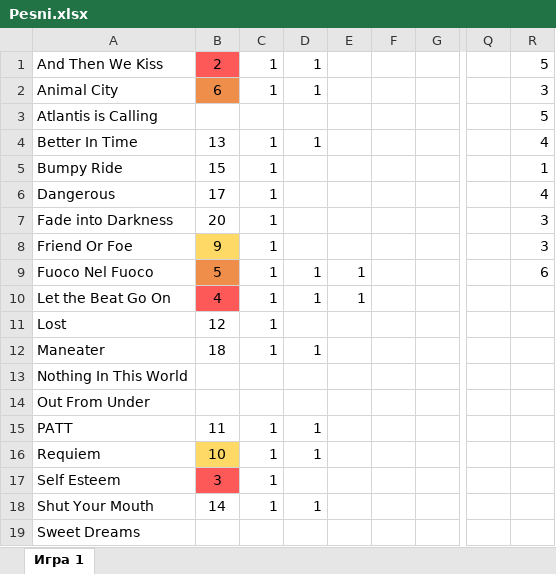
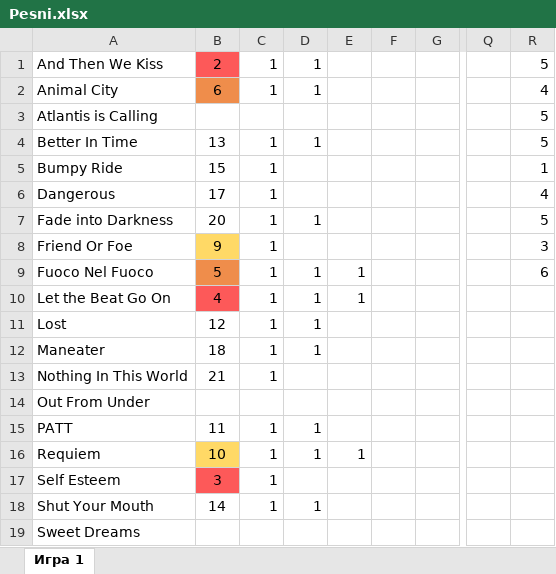
Before and after one commit to Guslix/schetka, an Excel workbook: Pesni.xlsx, sheet Игра 1, drawn as a sheet; only a part is shown, gaps mark what is left out; values as stored, in another font and other column widths than the file's, no borders; the diff names each change by its address in the sheet, - before the commit and + after, or states it on an @@ line.

Commit message:
8 раунд

```diff
--- a/Pesni.xlsx (sheet Игра 1)
+++ b/Pesni.xlsx (sheet Игра 1)
-R2: 3
+R2: 4
-R4: 4
+R4: 5
-D7: (empty)
+D7: 1
-R7: 3
+R7: 5
-D11: (empty)
+D11: 1
-B13: (empty)
+B13: 21
-C13: (empty)
+C13: 1
-E16: (empty)
+E16: 1
```
